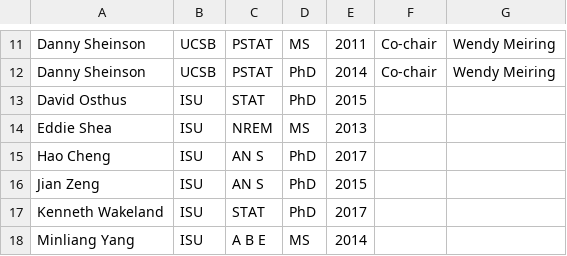
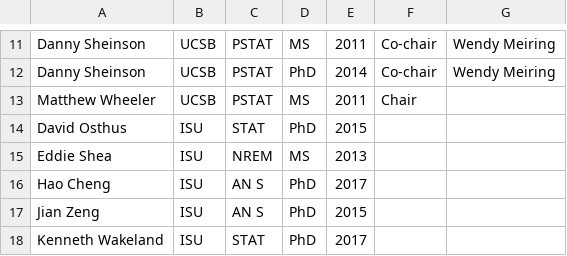
Before and after one commit to jarad/cv, a CSV file: studentcommittees.csv, drawn as a sheet; only a part is shown, gaps mark what is left out; the shorter side is filled out with more unchanged rows; the diff names each change by its address in the sheet, - before the commit and + after, or states it on an @@ line.

```diff
--- a/studentcommittees.csv
+++ b/studentcommittees.csv
+row 13: Matthew Wheeler | UCSB | PSTAT | MS | 2011 | Chair
```
Also changed, not shown: 1 other file.
